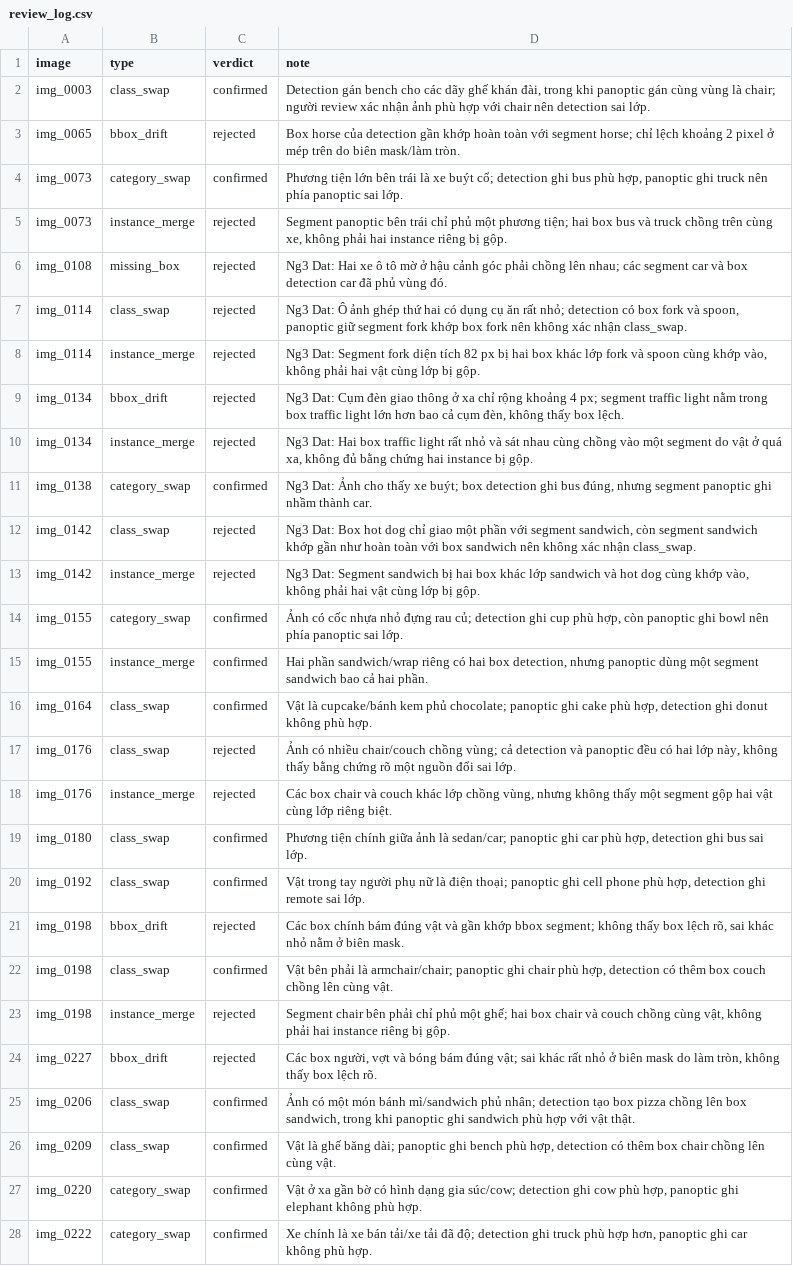
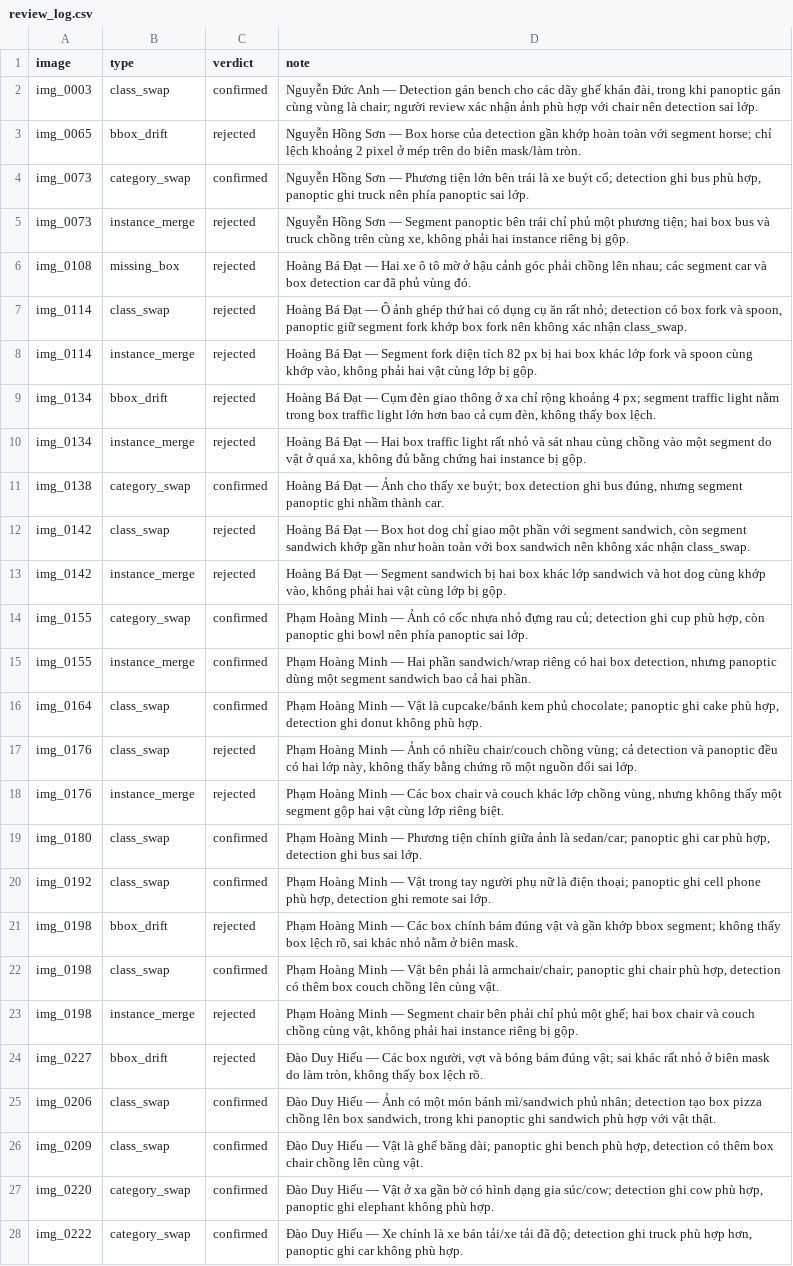
Before and after one commit to NguyDucAnh/K5-L23-Day10-NhomNguyenDucAnh-Release, a CSV file: submission/de_an/review_log.csv, drawn as a sheet; only a part is shown; the diff covers the shown part only; the diff names each change by its address in the sheet, - before the commit and + after, or states it on an @@ line.

Commit message:
update review log

```diff
--- a/submission/de_an/review_log.csv
+++ b/submission/de_an/review_log.csv
-D2 (note): Detection gán…
+D2 (note): Nguyễn Đức Anh — Detection gán…
-D3 (note): Box horse…
+D3 (note): Nguyễn Hồng Sơn — Box horse…
-D4 (note): Phương tiện…
+D4 (note): Nguyễn Hồng Sơn — Phương tiện…
-D5 (note): Segment panoptic…
+D5 (note): Nguyễn Hồng Sơn — Segment panoptic…
-D6 (note): Ng3 Dat: Hai xe…
+D6 (note): Hoàng Bá Đạt — Hai xe…
-D7 (note): Ng3 Dat: Ô ảnh…
+D7 (note): Hoàng Bá Đạt — Ô ảnh…
-D8 (note): Ng3 Dat: Segment fork…
+D8 (note): Hoàng Bá Đạt — Segment fork…
-D9 (note): Ng3 Dat: Cụm đèn…
+D9 (note): Hoàng Bá Đạt — Cụm đèn…
-D10 (note): Ng3 Dat: Hai box…
+D10 (note): Hoàng Bá Đạt — Hai box…
-D11 (note): Ng3 Dat: Ảnh cho…
+D11 (note): Hoàng Bá Đạt — Ảnh cho…
-D12 (note): Ng3 Dat: Box hot…
+D12 (note): Hoàng Bá Đạt — Box hot…
-D13 (note): Ng3 Dat: Segment sandwich…
+D13 (note): Hoàng Bá Đạt — Segment sandwich…
-D14 (note): Ảnh có…
+D14 (note): Phạm Hoàng Minh — Ảnh có…
-D15 (note): Hai phần…
+D15 (note): Phạm Hoàng Minh — Hai phần…
-D16 (note): Vật là…
+D16 (note): Phạm Hoàng Minh — Vật là…
-D17 (note): Ảnh có…
+D17 (note): Phạm Hoàng Minh — Ảnh có…
-D18 (note): Các box…
+D18 (note): Phạm Hoàng Minh — Các box…
-D19 (note): Phương tiện…
+D19 (note): Phạm Hoàng Minh — Phương tiện…
-D20 (note): Vật trong…
+D20 (note): Phạm Hoàng Minh — Vật trong…
-D21 (note): Các box…
+D21 (note): Phạm Hoàng Minh — Các box…
-D22 (note): Vật bên…
+D22 (note): Phạm Hoàng Minh — Vật bên…
-D23 (note): Segment chair…
+D23 (note): Phạm Hoàng Minh — Segment chair…
-D24 (note): Các box…
+D24 (note): Đào Duy Hiếu — Các box…
-D25 (note): Ảnh có…
+D25 (note): Đào Duy Hiếu — Ảnh có…
-D26 (note): Vật là…
+D26 (note): Đào Duy Hiếu — Vật là…
-D27 (note): Vật ở…
+D27 (note): Đào Duy Hiếu — Vật ở…
-D28 (note): Xe chính…
+D28 (note): Đào Duy Hiếu — Xe chính…
```
Also changed, not shown: 7 edited cells elsewhere in this file.
